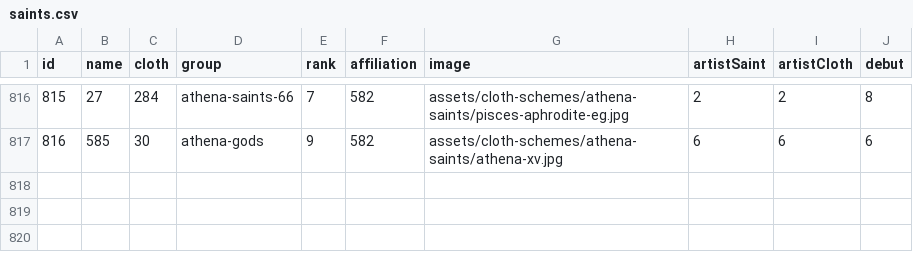
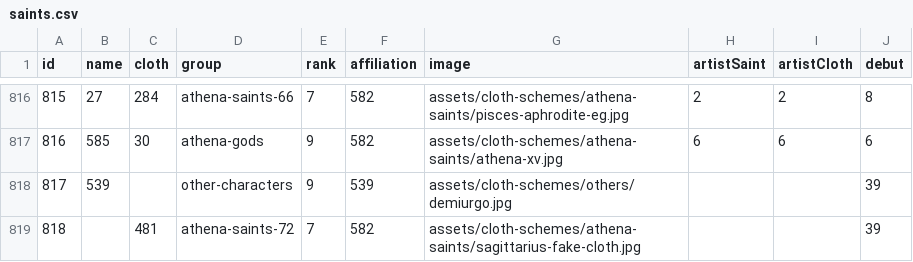
Before and after one commit to diegochagas/saint-seiya-api, a CSV file: backend/src/data/csv/saints.csv, drawn as a sheet; only a part is shown, gaps mark what is left out; the diff names each change by its address in the sheet, - before the commit and + after, or states it on an @@ line.

```diff
--- a/backend/src/data/csv/saints.csv
+++ b/backend/src/data/csv/saints.csv
+row 818: 817 | 539 |  | other-characters | 9 | 539 | assets/cloth-schemes/others/demiurgo.jpg |  |  | 39
+row 819: 818 |  | 481 | athena-saints-72 | 7 | 582 | assets/cloth-schemes/athena-saints/sagittarius-fake-cloth.jpg |  |  | 39
```
Also changed, not shown: backend/src/data/csv/characters.csv, backend/src/data/csv/clothes.csv, 5 other files.
